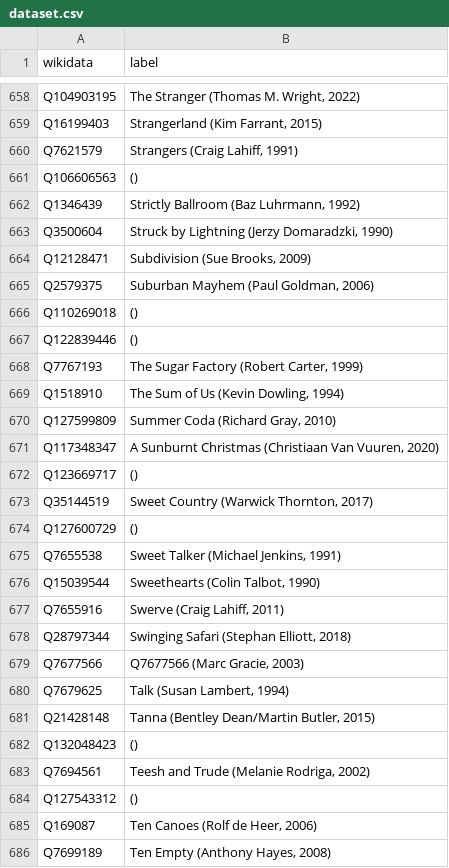
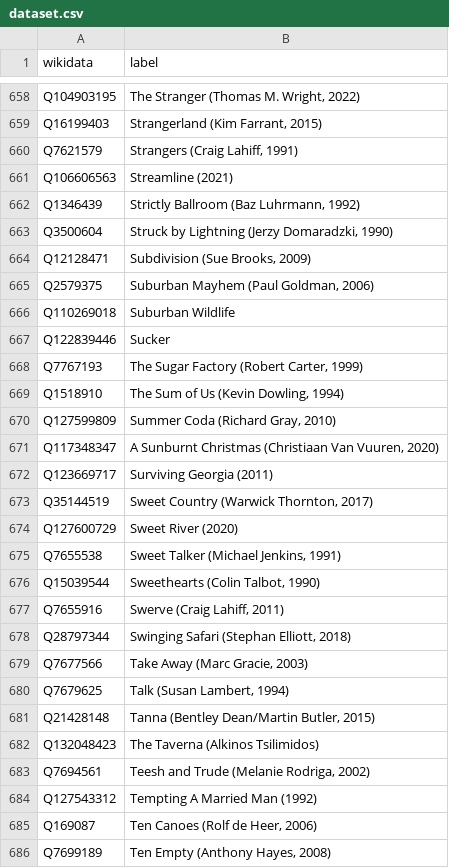
Before and after one commit to paulduchesne/stratton, a CSV file: dataset.csv, drawn as a sheet; only a part is shown, gaps mark what is left out; the diff covers the shown part only.

Commit message:
improved label derivation

```diff
--- a/dataset.csv
+++ b/dataset.csv
@@ -660,3 +660,3 @@ Q16199403,"Strangerland (Kim Farrant, 2015)"
 Q7621579,"Strangers (Craig Lahiff, 1991)"
-Q106606563, ()
+Q106606563,Streamline (2021)
 Q1346439,"Strictly Ballroom (Baz Luhrmann, 1992)"
@@ -665,4 +665,4 @@ Q12128471,"Subdivision (Sue Brooks, 2009)"
 Q2579375,"Suburban Mayhem (Paul Goldman, 2006)"
-Q110269018, ()
-Q122839446, ()
+Q110269018,Suburban Wildlife
+Q122839446,Sucker
 Q7767193,"The Sugar Factory (Robert Carter, 1999)"
@@ -671,5 +671,5 @@ Q127599809,"Summer Coda (Richard Gray, 2010)"
 Q117348347,"A Sunburnt Christmas (Christiaan Van Vuuren, 2020)"
-Q123669717, ()
+Q123669717,Surviving Georgia (2011)
 Q35144519,"Sweet Country (Warwick Thornton, 2017)"
-Q127600729, ()
+Q127600729,Sweet River (2020)
 Q7655538,"Sweet Talker (Michael Jenkins, 1991)"
@@ -678,8 +678,8 @@ Q7655916,"Swerve (Craig Lahiff, 2011)"
 Q28797344,"Swinging Safari (Stephan Elliott, 2018)"
-Q7677566,"Q7677566 (Marc Gracie, 2003)"
+Q7677566,"Take Away (Marc Gracie, 2003)"
 Q7679625,"Talk (Susan Lambert, 1994)"
 Q21428148,"Tanna (Bentley Dean/Martin Butler, 2015)"
-Q132048423, ()
+Q132048423,The Taverna (Alkinos Tsilimidos)
 Q7694561,"Teesh and Trude (Melanie Rodriga, 2002)"
-Q127543312, ()
+Q127543312,Tempting A Married Man (1992)
 Q169087,"Ten Canoes (Rolf de Heer, 2006)"
```
Also changed, not shown: 141 edited cells elsewhere in this file.
